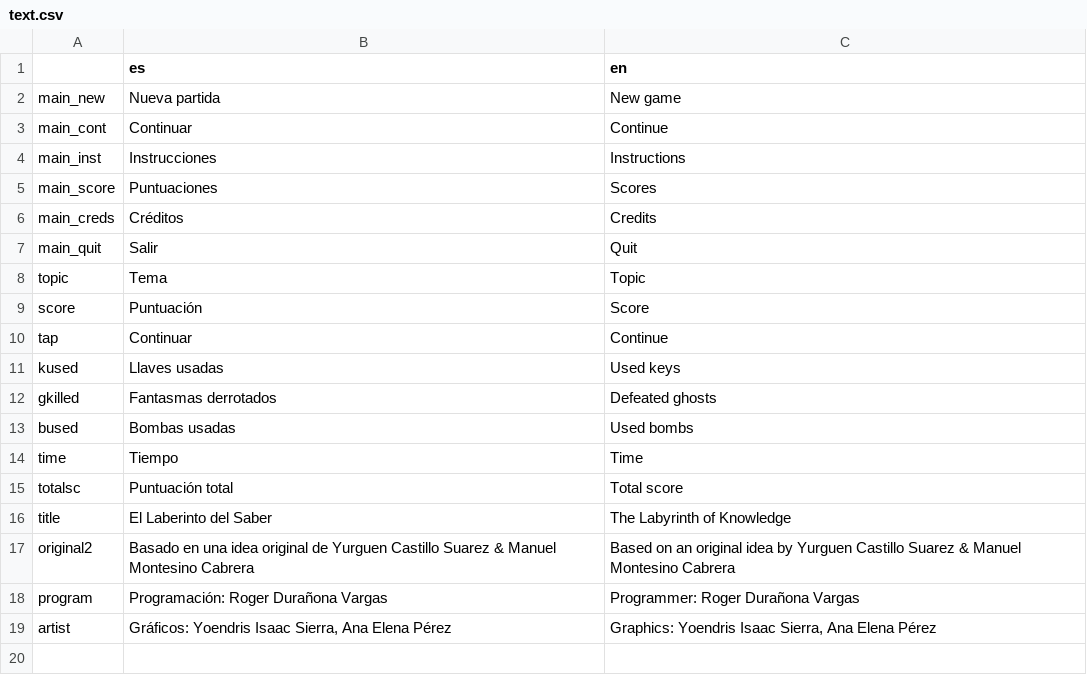
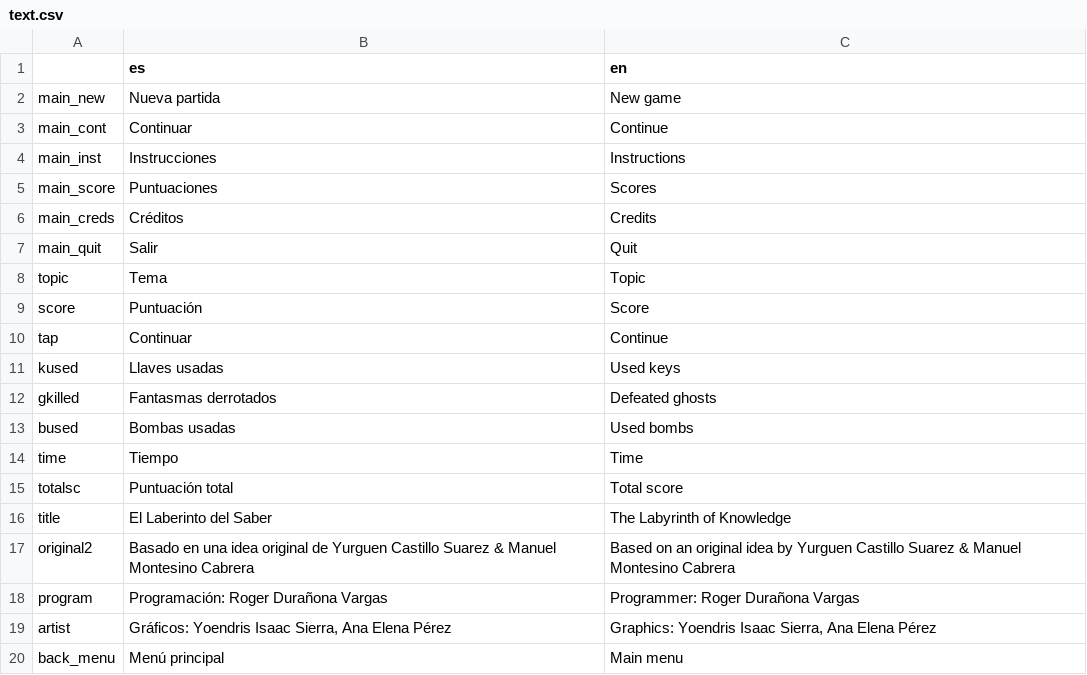
Before and after one commit to rogerdv/labyrinth, a CSV file: UI/text.csv, drawn as a sheet; the diff names each change by its address in the sheet, - before the commit and + after, or states it on an @@ line.

```diff
--- a/UI/text.csv
+++ b/UI/text.csv
+row 20: back_menu | Menú principal | Main menu
```
Also changed, not shown: 2 other files.
